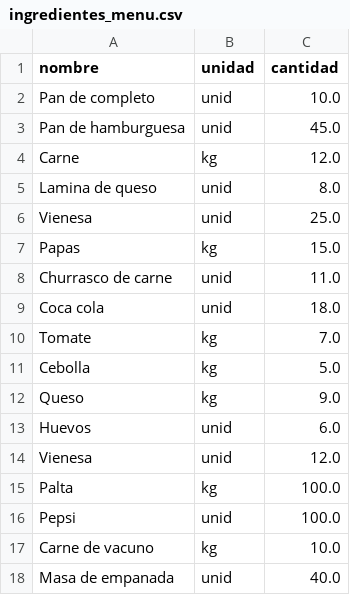
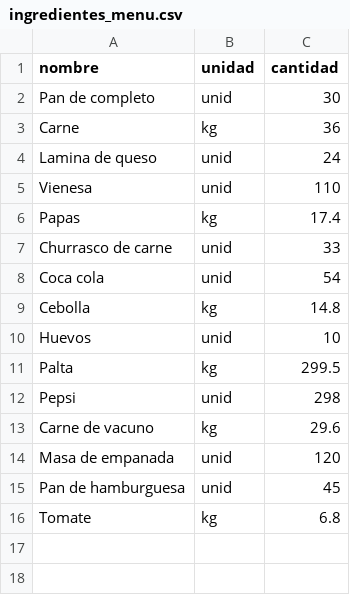
Before and after one commit to gabrielgutierrez1/evaluacion2, a CSV file: evaluacion2/ingredientes_menu.csv, drawn as a sheet.

```diff
--- a/evaluacion2/ingredientes_menu.csv
+++ b/evaluacion2/ingredientes_menu.csv
@@ -1,18 +1,16 @@
 nombre,unidad,cantidad
-Pan de completo,unid,10.0
-Pan de hamburguesa,unid,45.0
-Carne,kg,12.0
-Lamina de queso,unid,8.0
-Vienesa,unid,25.0
-Papas,kg,15.0
-Churrasco de carne,unid,11.0
-Coca cola,unid,18.0
-Tomate,kg,7.0
-Cebolla,kg,5.0
-Queso,kg,9.0
-Huevos,unid,6.0
-Vienesa,unid,12.0
-Palta,kg,100.0
-Pepsi,unid,100.0
-Carne de vacuno,kg,10.0
-Masa de empanada,unid,40.0
+Pan de completo,unid,30
+Carne,kg,36
+Lamina de queso,unid,24
+Vienesa,unid,110
+Papas,kg,17.4
+Churrasco de carne,unid,33
+Coca cola,unid,54
+Cebolla,kg,14.8
+Huevos,unid,10
+Palta,kg,299.5
+Pepsi,unid,298
+Carne de vacuno,kg,29.6
+Masa de empanada,unid,120
+Pan de hamburguesa,unid,45
+Tomate,kg,6.8
```
Also changed, not shown: 9 other files.
